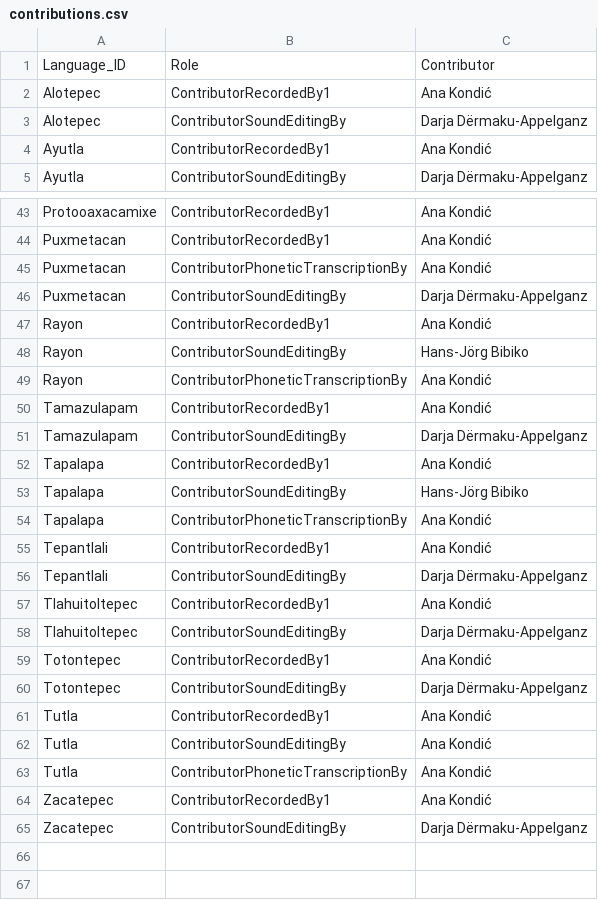
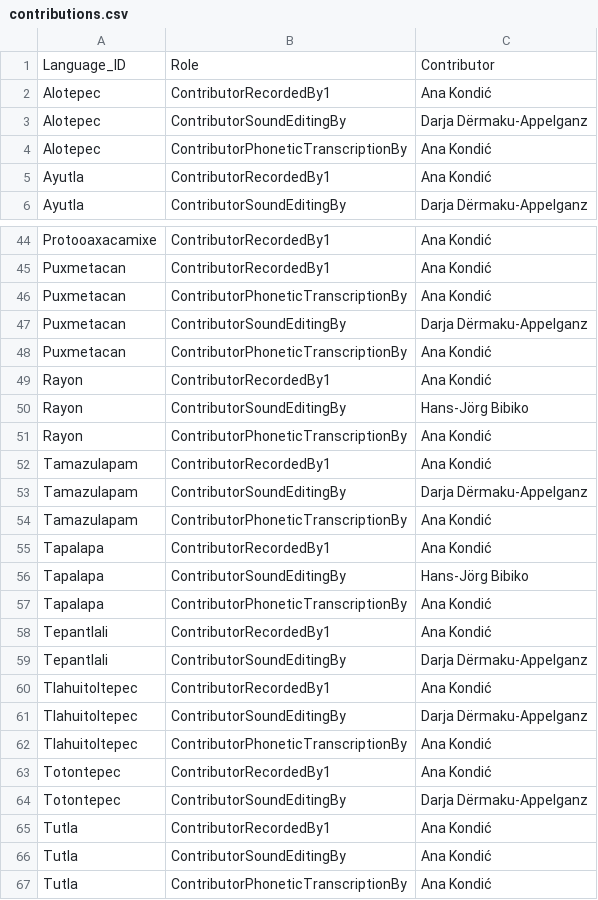
Before and after one commit to lexibank/mixezoqueanvoices, a CSV file: raw/contributions.csv, drawn as a sheet; only a part is shown, gaps mark what is left out; the shorter side is filled out with more unchanged rows; the diff names each change by its address in the sheet, - before the commit and + after, or states it on an @@ line.

Commit message:
updated contributors

```diff
--- a/raw/contributions.csv
+++ b/raw/contributions.csv
+row 4: Alotepec | ContributorPhoneticTranscriptionBy | Ana Kondić
+row 48: Puxmetacan | ContributorPhoneticTranscriptionBy | Ana Kondić
+row 54: Tamazulapam | ContributorPhoneticTranscriptionBy | Ana Kondić
+row 62: Tlahuitoltepec | ContributorPhoneticTranscriptionBy | Ana Kondić
```
